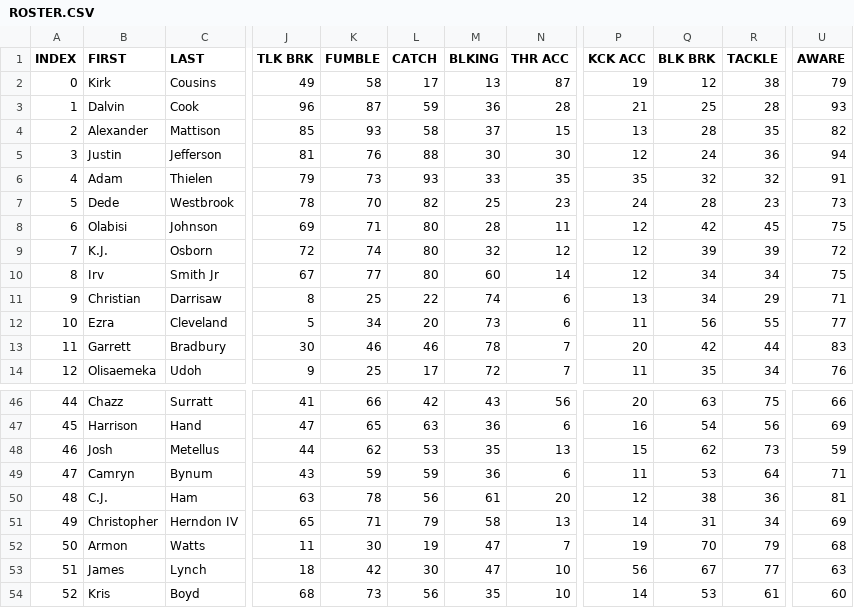
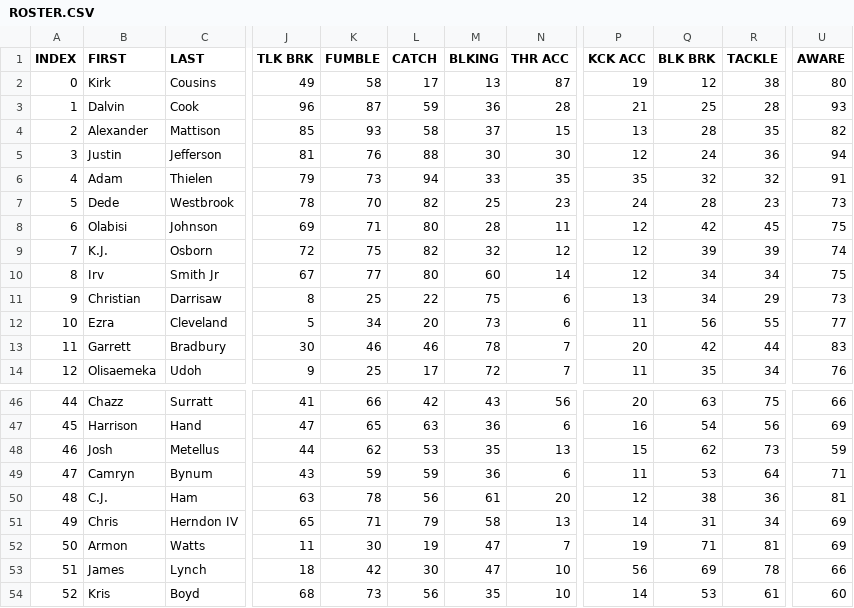
Before and after one commit to vskaush2/AxisFootballMods, a CSV file: Mods/Team Mods/Minnesota Vikings/ROSTER.CSV, drawn as a sheet; only a part is shown, gaps mark what is left out; the diff covers the shown part only; the diff names each change by its address in the sheet, - before the commit and + after, or states it on an @@ line.

```diff
--- a/Mods/Team Mods/Minnesota Vikings/ROSTER.CSV
+++ b/Mods/Team Mods/Minnesota Vikings/ROSTER.CSV
-U2 (AWARE): 79
+U2 (AWARE): 80
-L6 (CATCH): 93
+L6 (CATCH): 94
-K9 (FUMBLE): 74
+K9 (FUMBLE): 75
-L9 (CATCH): 80
+L9 (CATCH): 82
-U9 (AWARE): 72
+U9 (AWARE): 74
-M11 (BLKING): 74
+M11 (BLKING): 75
-U11 (AWARE): 71
+U11 (AWARE): 73
-B51 (FIRST): Christopher
+B51 (FIRST): Chris
-Q52 (BLK BRK): 70
+Q52 (BLK BRK): 71
-R52 (TACKLE): 79
+R52 (TACKLE): 81
-U52 (AWARE): 68
+U52 (AWARE): 69
-Q53 (BLK BRK): 67
+Q53 (BLK BRK): 69
-R53 (TACKLE): 77
+R53 (TACKLE): 78
-U53 (AWARE): 63
+U53 (AWARE): 66
```
Also changed, not shown: 1 added row, 1 removed row, 60 edited cells and row numbers in column A elsewhere in this file, Mods/Team Mods/Detroit Lions/ROSTER.CSV, Mods/Team Mods/Jacksonville Jaguars/ROSTER.CSV, 30 other files.
